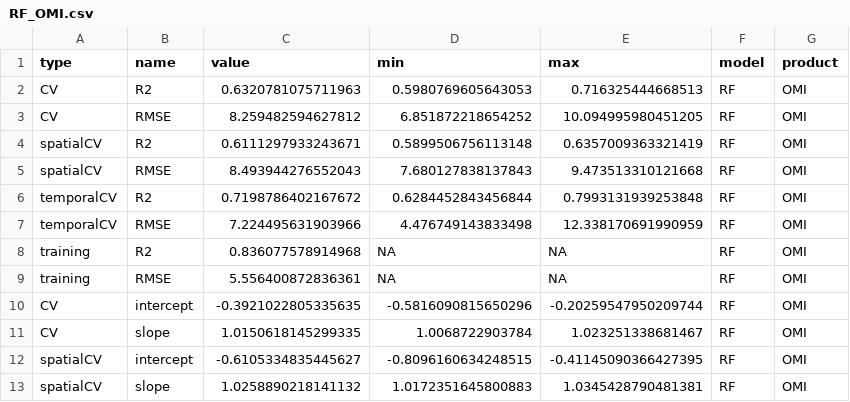
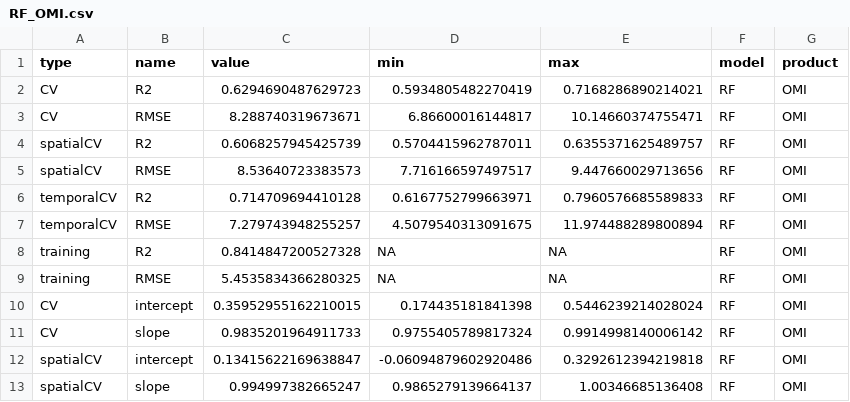
Before and after one commit to phineeeeeeeeeeeeeeeees/Masterarbeit, a CSV file: 3_results/output-data/model_daily/indices/RF_OMI.csv, drawn as a sheet; only a part is shown; the diff covers the shown part only.

```diff
--- a/3_results/output-data/model_daily/indices/RF_OMI.csv
+++ b/3_results/output-data/model_daily/indices/RF_OMI.csv
@@ -1,13 +1,13 @@
 type,name,value,min,max,model,product
-CV,R2,0.6320781075711963,0.5980769605643053,0.716325444668513,RF,OMI
-CV,RMSE,8.259482594627812,6.851872218654252,10.094995980451205,RF,OMI
-spatialCV,R2,0.6111297933243671,0.5899506756113148,0.6357009363321419,RF,OMI
-spatialCV,RMSE,8.493944276552043,7.680127838137843,9.473513310121668,RF,OMI
-temporalCV,R2,0.7198786402167672,0.6284452843456844,0.7993131939253848,RF,OMI
-temporalCV,RMSE,7.224495631903966,4.476749143833498,12.338170691990959,RF,OMI
-training,R2,0.836077578914968,NA,NA,RF,OMI
-training,RMSE,5.556400872836361,NA,NA,RF,OMI
-CV,intercept,-0.3921022805335635,-0.5816090815650296,-0.20259547950209744,RF,OMI
-CV,slope,1.0150618145299335,1.0068722903784,1.023251338681467,RF,OMI
-spatialCV,intercept,-0.6105334835445627,-0.8096160634248515,-0.41145090366427395,RF,OMI
-spatialCV,slope,1.0258890218141132,1.0172351645800883,1.0345428790481381,RF,OMI
+CV,R2,0.6294690487629723,0.5934805482270419,0.7168286890214021,RF,OMI
+CV,RMSE,8.288740319673671,6.86600016144817,10.14660374755471,RF,OMI
+spatialCV,R2,0.6068257945425739,0.5704415962787011,0.6355371625489757,RF,OMI
+spatialCV,RMSE,8.53640723383573,7.716166597497517,9.447660029713656,RF,OMI
+temporalCV,R2,0.714709694410128,0.6167752799663971,0.7960576685589833,RF,OMI
+temporalCV,RMSE,7.279743948255257,4.5079540313091675,11.974488289800894,RF,OMI
+training,R2,0.8414847200527328,NA,NA,RF,OMI
+training,RMSE,5.4535834366280325,NA,NA,RF,OMI
+CV,intercept,0.35952955162210015,0.174435181841398,0.5446239214028024,RF,OMI
+CV,slope,0.9835201964911733,0.9755405789817324,0.9914998140006142,RF,OMI
+spatialCV,intercept,0.13415622169638847,-0.06094879602920486,0.3292612394219818,RF,OMI
+spatialCV,slope,0.994997382665247,0.9865279139664137,1.00346685136408,RF,OMI
```
Also changed, not shown: 12 edited cells elsewhere in this file, 3_results/output-data/model_daily/Moran/day_RF_OMI.csv, 3_results/output-data/model_daily/Moran/day_RF_TROPOMI.csv, 18 other files.
